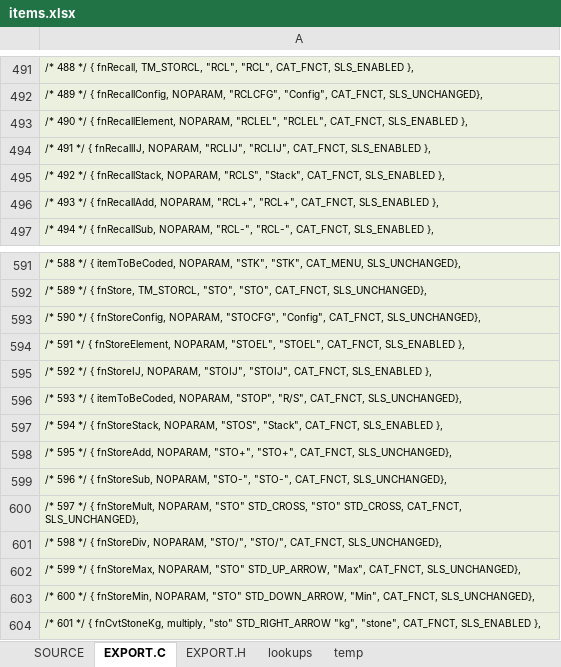
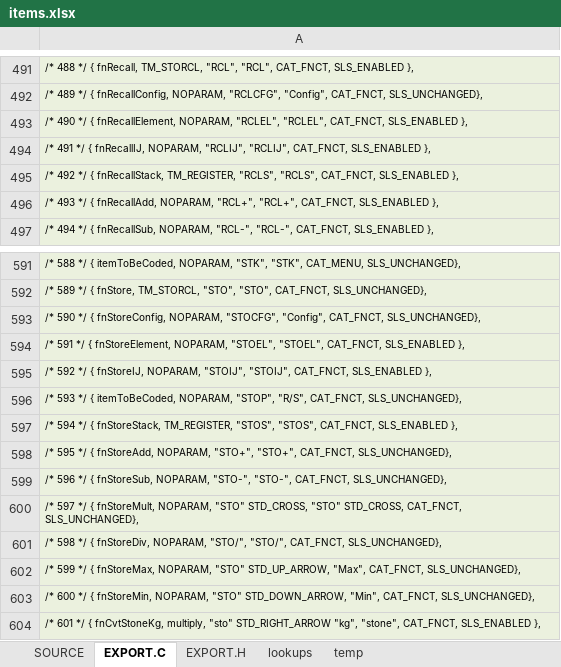
Before and after one commit to semi-simple/C43-mirror, an Excel workbook: src/items.xlsx, sheet EXPORT.C, drawn as a sheet; only a part is shown, gaps mark what is left out; values as stored, in another font and other column widths than the file's, no borders; the diff names each change by its address in the sheet, - before the commit and + after, or states it on an @@ line.

```diff
--- a/src/items.xlsx (sheet EXPORT.C)
+++ b/src/items.xlsx (sheet EXPORT.C)
-A495: …{ fnRecallStack, NOPARAM, "RCLS", "Stack", CAT_FNCT, SLS_ENABLED…
+A495: …{ fnRecallStack, TM_REGISTER, "RCLS", "RCLS", CAT_FNCT, SLS_ENABLED…
-A597: …{ fnStoreStack, NOPARAM, "STOS", "Stack", CAT_FNCT, SLS_ENABLED…
+A597: …{ fnStoreStack, TM_REGISTER, "STOS", "STOS", CAT_FNCT, SLS_ENABLED…
```
Also changed, not shown: sheet SOURCE, 24 other files.
